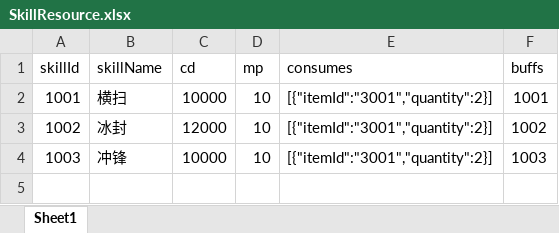
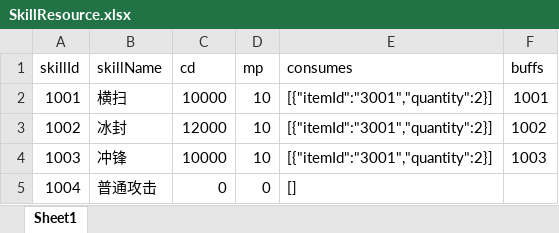
Before and after one commit to JunahW/gamedemo, an Excel workbook: src/main/resources/resource/SkillResource.xlsx, sheet Sheet1, drawn as a sheet; values as stored, in another font and other column widths than the file's, no borders; the diff names each change by its address in the sheet, - before the commit and + after, or states it on an @@ line.

```diff
--- a/src/main/resources/resource/SkillResource.xlsx (sheet Sheet1)
+++ b/src/main/resources/resource/SkillResource.xlsx (sheet Sheet1)
+row 5: 1004 | 普通攻击 | 0 | 0 | []
```
Also changed, not shown: 7 other files.
